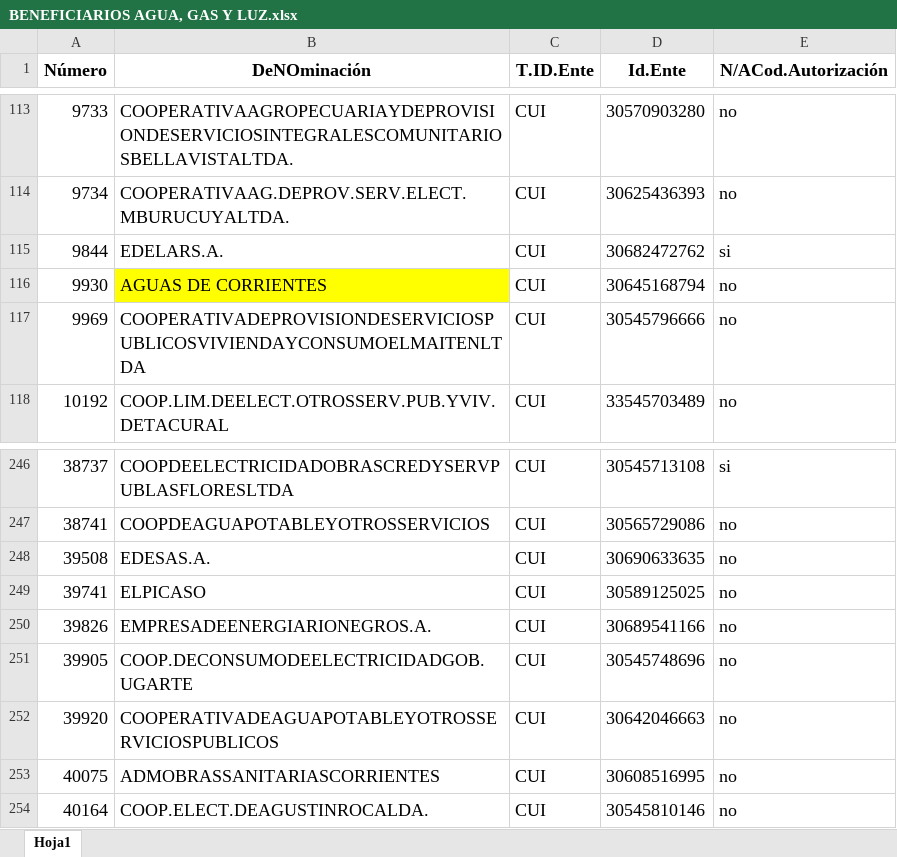
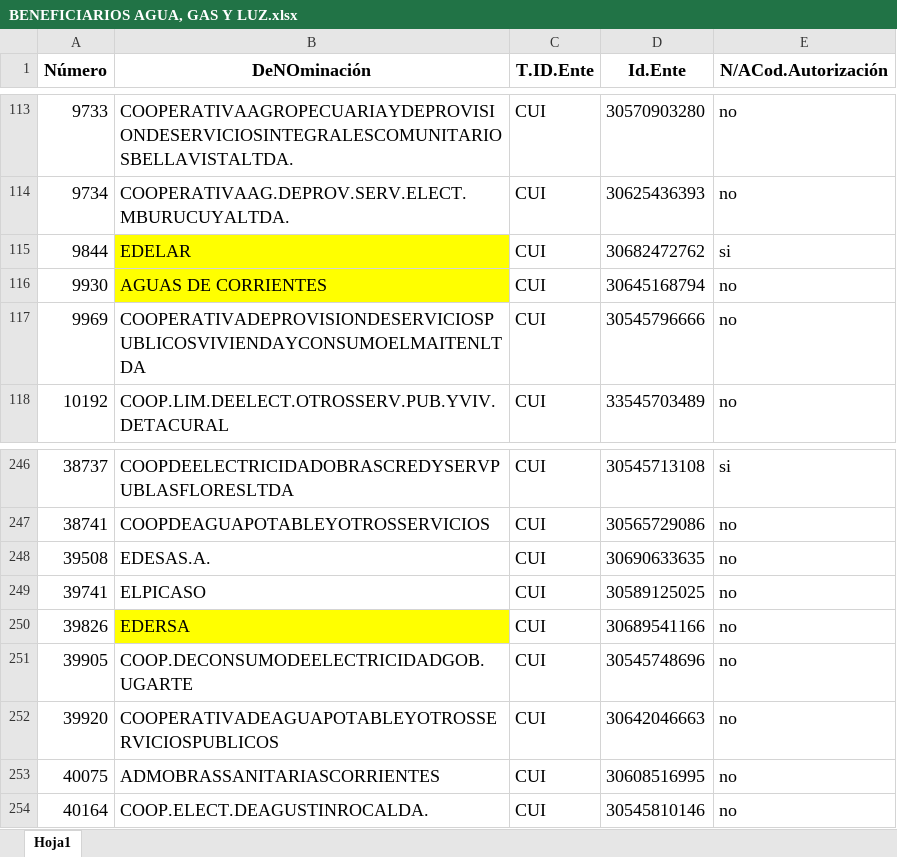
Before and after one commit to Ozhammar/Programa-Servicios-Basicos, an Excel workbook: Control de Facturas/Assets/Plantillas/BENEFICIARIOS AGUA, GAS Y LUZ.xlsx, sheet Hoja1, drawn as a sheet; only a part is shown, gaps mark what is left out; values as stored, in another font and other column widths than the file's, no borders; the diff names each change by its address in the sheet, - before the commit and + after, or states it on an @@ line.

Commit message:
--IMPLEMENTACION DE LOGICA DE NEGOCIO PARA LA EMPRESA EDERSA

```diff
--- a/Control de Facturas/Assets/Plantillas/BENEFICIARIOS AGUA, GAS Y LUZ.xlsx (sheet Hoja1)
+++ b/Control de Facturas/Assets/Plantillas/BENEFICIARIOS AGUA, GAS Y LUZ.xlsx (sheet Hoja1)
-B115 (DeNOminación): EDELARS.A.
+B115 (DeNOminación): EDELAR
-B115 fill: none
+B115 fill: #FFFF00
-B250 (DeNOminación): EMPRESADEENERGIARIONEGROS.A.
+B250 (DeNOminación): EDERSA
-B250 fill: none
+B250 fill: #FFFF00
```
Also changed, not shown: 6 other files.
